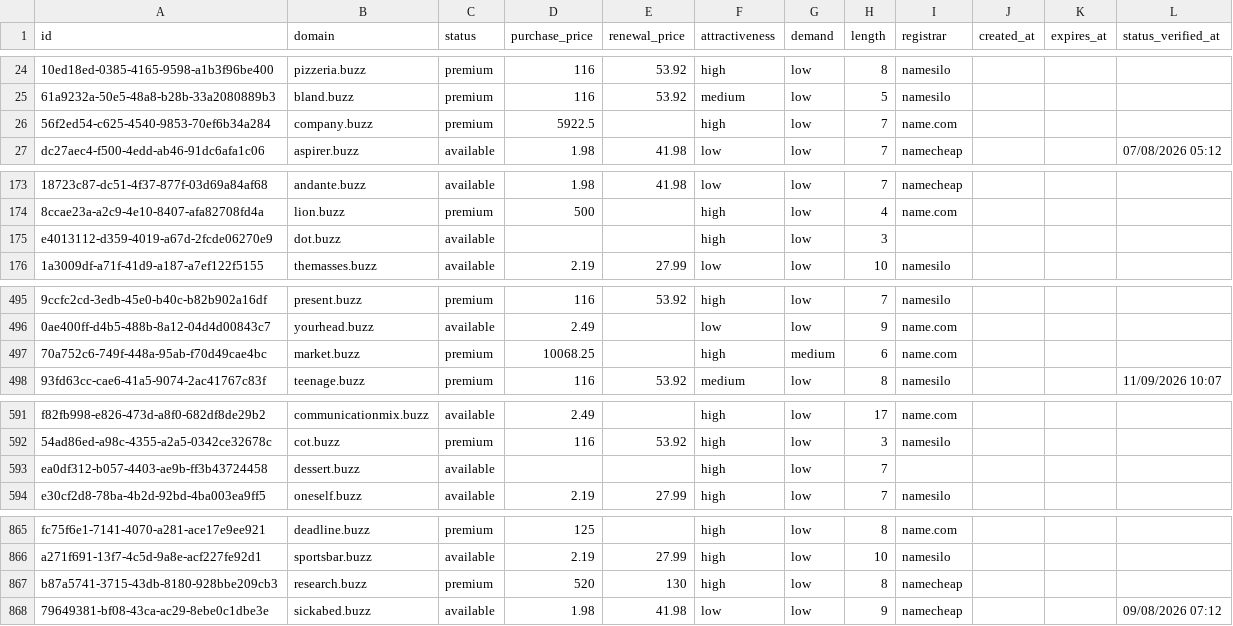
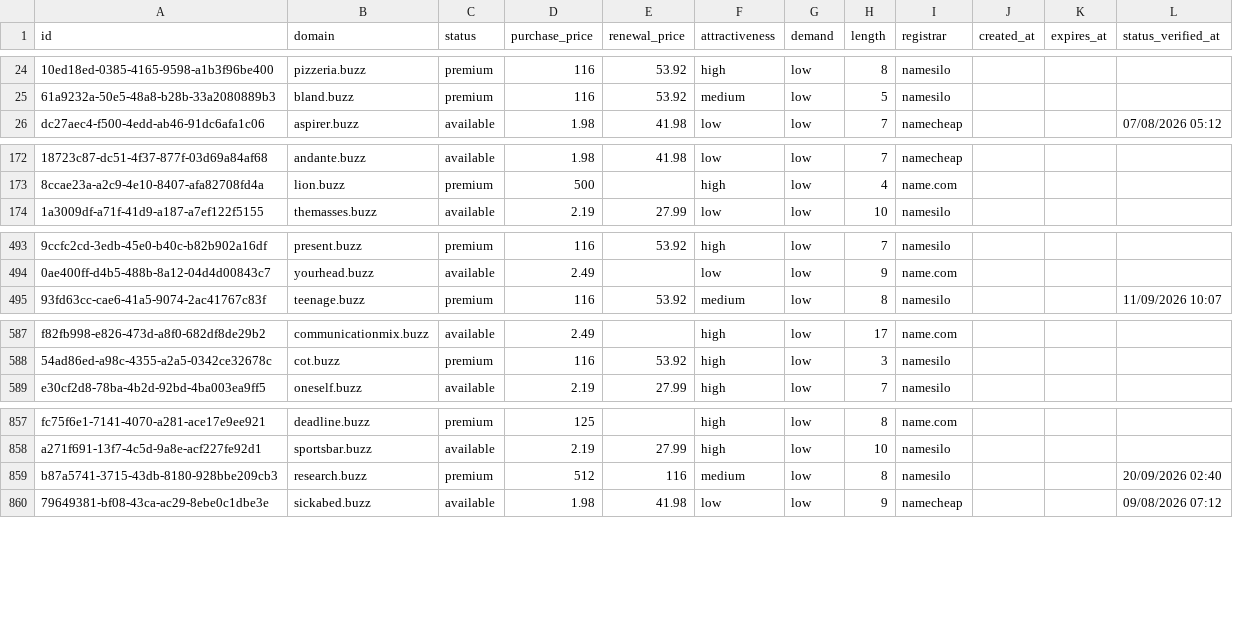
Before and after one commit to UniqueDomains/buzz-oneword-domains, a CSV file: buzz.csv, drawn as a sheet; only a part is shown, gaps mark what is left out; removed rows and columns are numbered as before the commit, all else as after; the diff covers the shown part only; the diff names each change by its address in the sheet, - before the commit and + after, or states it on an @@ line.

```diff
--- a/buzz.csv
+++ b/buzz.csv
-row 26: 56f2ed54-c625-4540-9853-70ef6b34a284 | company.buzz | premium | 5922.5 |  | high | low | 7 | name.com
-row 175: e4013112-d359-4019-a67d-2fcde06270e9 | dot.buzz | available |  |  | high | low | 3
-row 497: 70a752c6-749f-448a-95ab-f70d49cae4bc | market.buzz | premium | 10068.25 |  | high | medium | 6 | name.com
-row 593: ea0df312-b057-4403-ae9b-ff3b43724458 | dessert.buzz | available |  |  | high | low | 7
-D859 (purchase_price): 520
+D859 (purchase_price): 512
-E859 (renewal_price): 130
+E859 (renewal_price): 116
-F859 (attractiveness): high
+F859 (attractiveness): medium
-I859 (registrar): namecheap
+I859 (registrar): namesilo
-L859 (status_verified_at): (empty)
+L859 (status_verified_at): 20/09/2026 02:40
```
Also changed, not shown: 8 added rows, 4 removed rows and 61 edited cells elsewhere in this file, 4 other files.
